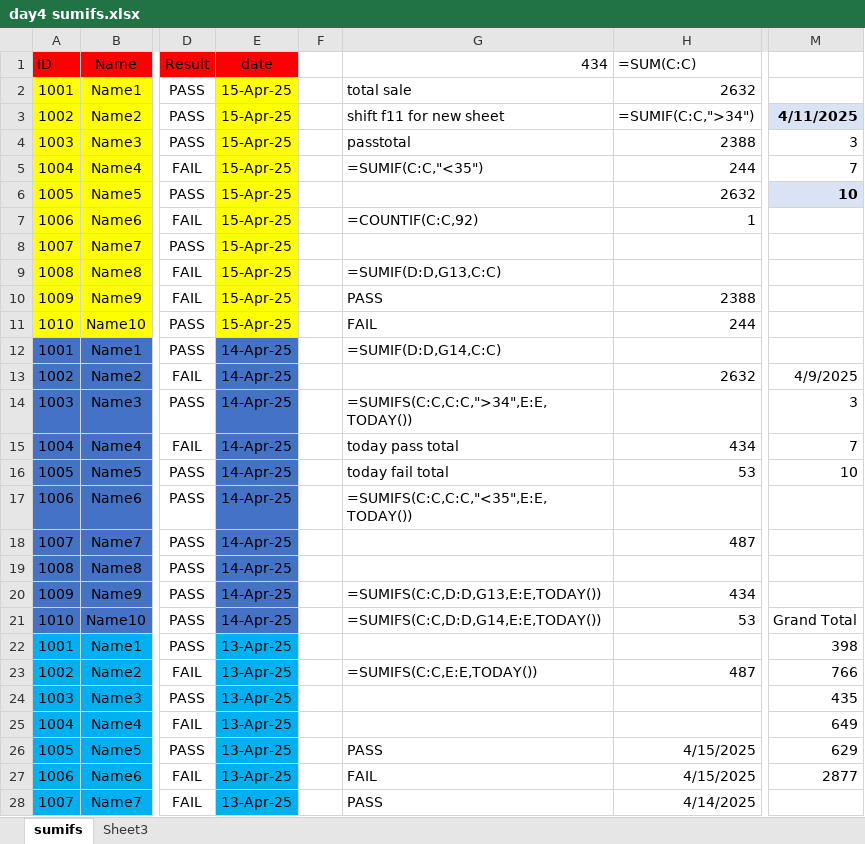
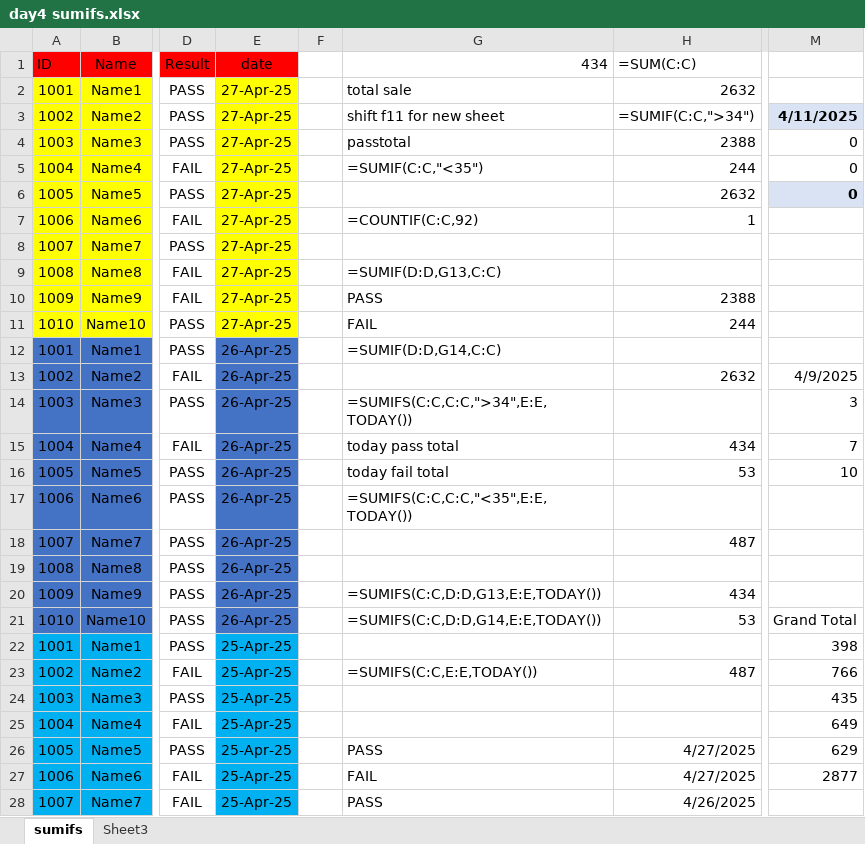
Before and after one commit to prapri77/data-analyst, an Excel workbook: EXCEL/my pratice/day4 sumifs.xlsx, sheet sumifs, drawn as a sheet; only a part is shown, gaps mark what is left out; values as stored, in another font and other column widths than the file's, no borders; the diff covers the shown part only; the diff names each change by its address in the sheet, - before the commit and + after, or states it on an @@ line.

```diff
--- a/EXCEL/my pratice/day4 sumifs.xlsx (sheet sumifs)
+++ b/EXCEL/my pratice/day4 sumifs.xlsx (sheet sumifs)
-E2:E11 (date): 15-Apr-25
+E2:E11 (date): 27-Apr-25
-M4: 3
+M4: 0
-M5: 7
+M5: 0
-M6: 10
+M6: 0
-E12:E21 (date): 14-Apr-25
+E12:E21 (date): 26-Apr-25
-E22:E28 (date): 13-Apr-25
+E22:E28 (date): 25-Apr-25
-H26:H27 (=SUM(C:C)): 4/15/2025
+H26:H27 (=SUM(C:C)): 4/27/2025
-H28 (=SUM(C:C)): 4/14/2025
+H28 (=SUM(C:C)): 4/26/2025
```
Also changed, not shown: 30 edited cells elsewhere in this sheet, sheet Sheet3, EXCEL/class notes/All 65 Tasks (Interview Question).xlsm, EXCEL/my pratice/day15.xlsm, 4 other files.
